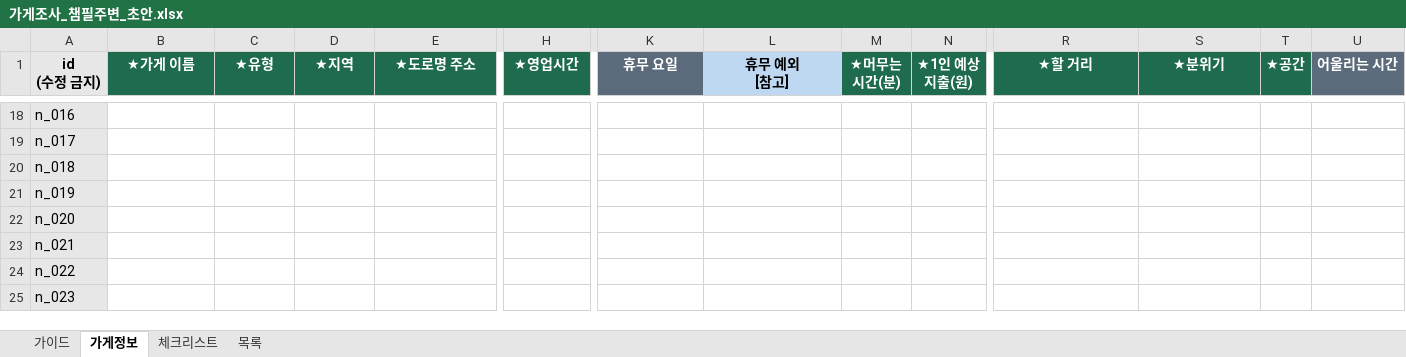
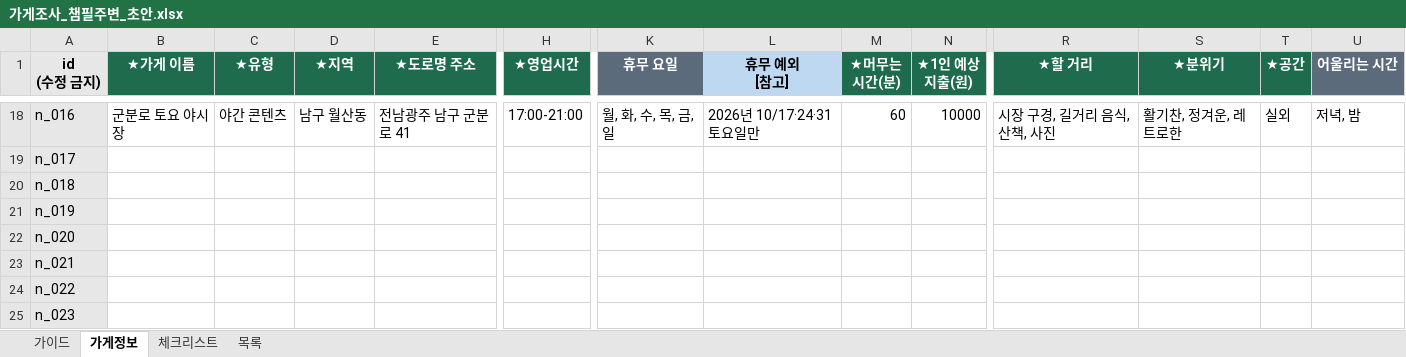
Before and after one commit to yeoreum101/route-fit, an Excel workbook: docs/가게조사_챔필주변_초안.xlsx, sheet 가게정보, drawn as a sheet; only a part is shown, gaps mark what is left out; values as stored, in another font and other column widths than the file's, no borders; the diff covers the shown part only; the diff names each change by its address in the sheet, - before the commit and + after, or states it on an @@ line.

```diff
--- a/docs/가게조사_챔필주변_초안.xlsx (sheet 가게정보)
+++ b/docs/가게조사_챔필주변_초안.xlsx (sheet 가게정보)
-B18 (★가게 이름): (empty)
+B18 (★가게 이름): 군분로 토요 야시장
-C18 (★유형): (empty)
+C18 (★유형): 야간 콘텐츠
-D18 (★지역): (empty)
+D18 (★지역): 남구 월산동
-E18 (★도로명 주소): (empty)
+E18 (★도로명 주소): 전남광주 남구 군분로 41
-H18 (★영업시간): (empty)
+H18 (★영업시간): 17:00-21:00
-K18 (휴무 요일): (empty)
+K18 (휴무 요일): 월, 화, 수, 목, 금, 일
-L18 (휴무 예외 [참고]): (empty)
+L18 (휴무 예외 [참고]): 2026년 10/17·24·31 토요일만
-M18 (★머무는 시간(분)): (empty)
+M18 (★머무는 시간(분)): 60
-N18 (★1인 예상 지출(원)): (empty)
+N18 (★1인 예상 지출(원)): 10000
-R18 (★할 거리): (empty)
+R18 (★할 거리): 시장 구경, 길거리 음식, 산책, 사진
-S18 (★분위기): (empty)
+S18 (★분위기): 활기찬, 정겨운, 레트로한
-T18 (★공간): (empty)
+T18 (★공간): 실외
-U18 (어울리는 시간): (empty)
+U18 (어울리는 시간): 저녁, 밤
```
Also changed, not shown: 40 edited cells elsewhere in this sheet.
